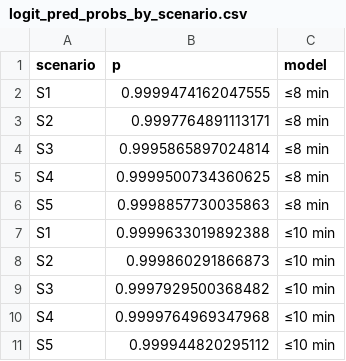
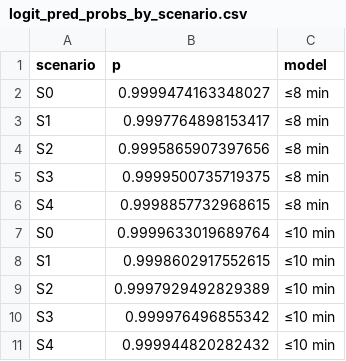
Before and after one commit to kathl33nzhang/sta440case3, a CSV file: logit_pred_probs_by_scenario.csv, drawn as a sheet.

```diff
--- a/logit_pred_probs_by_scenario.csv
+++ b/logit_pred_probs_by_scenario.csv
@@ -1,11 +1,11 @@
 scenario,p,model
-S1,0.9999474162047555,≤8 min
-S2,0.9997764891113171,≤8 min
-S3,0.9995865897024814,≤8 min
-S4,0.9999500734360625,≤8 min
-S5,0.9998857730035863,≤8 min
-S1,0.9999633019892388,≤10 min
-S2,0.999860291866873,≤10 min
-S3,0.9997929500368482,≤10 min
-S4,0.9999764969347968,≤10 min
-S5,0.999944820295112,≤10 min
+S0,0.9999474163348027,≤8 min
+S1,0.9997764898153417,≤8 min
+S2,0.9995865907397656,≤8 min
+S3,0.9999500735719375,≤8 min
+S4,0.9998857732968615,≤8 min
+S0,0.9999633019689764,≤10 min
+S1,0.9998602917552615,≤10 min
+S2,0.9997929492829389,≤10 min
+S3,0.999976496855342,≤10 min
+S4,0.999944820282432,≤10 min
```
Also changed, not shown: logit_or_le10min.csv, logit_or_le8min.csv, 11 other files.
